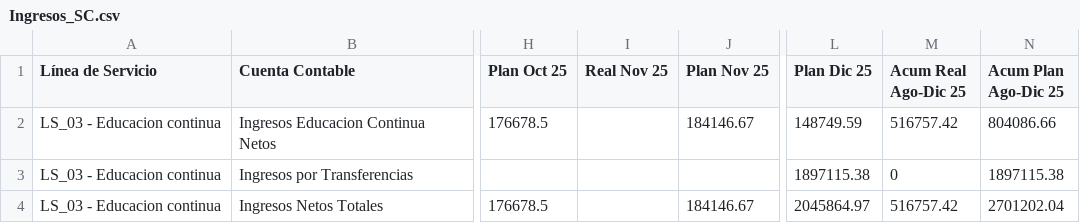
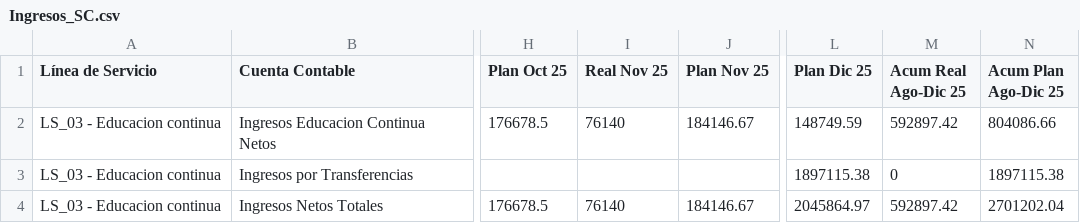
Before and after one commit to thorfd/DSA, a CSV file: Skilling/Ingresos_SC.csv, drawn as a sheet; only a part is shown, gaps mark what is left out; the diff names each change by its address in the sheet, - before the commit and + after, or states it on an @@ line.

Commit message:
Add files via upload

```diff
--- a/Skilling/Ingresos_SC.csv
+++ b/Skilling/Ingresos_SC.csv
-I2 (Real Nov 25): (empty)
+I2 (Real Nov 25): 76140
-M2 (Acum Real Ago-Dic 25): 516757.42
+M2 (Acum Real Ago-Dic 25): 592897.42
-I4 (Real Nov 25): (empty)
+I4 (Real Nov 25): 76140
-M4 (Acum Real Ago-Dic 25): 516757.42
+M4 (Acum Real Ago-Dic 25): 592897.42
```
